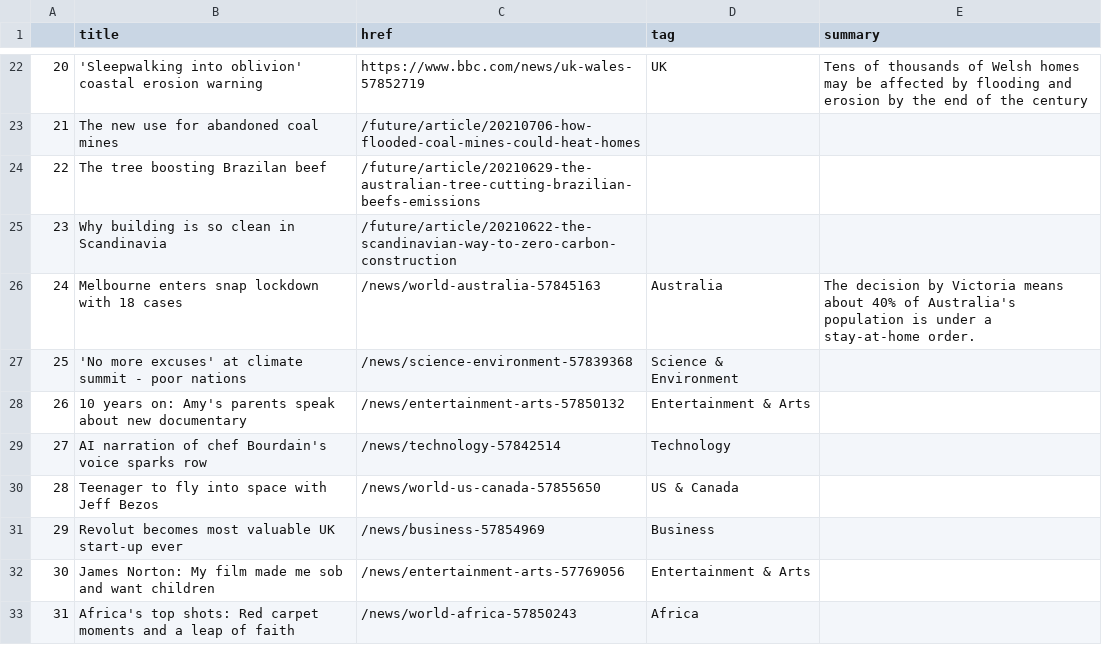
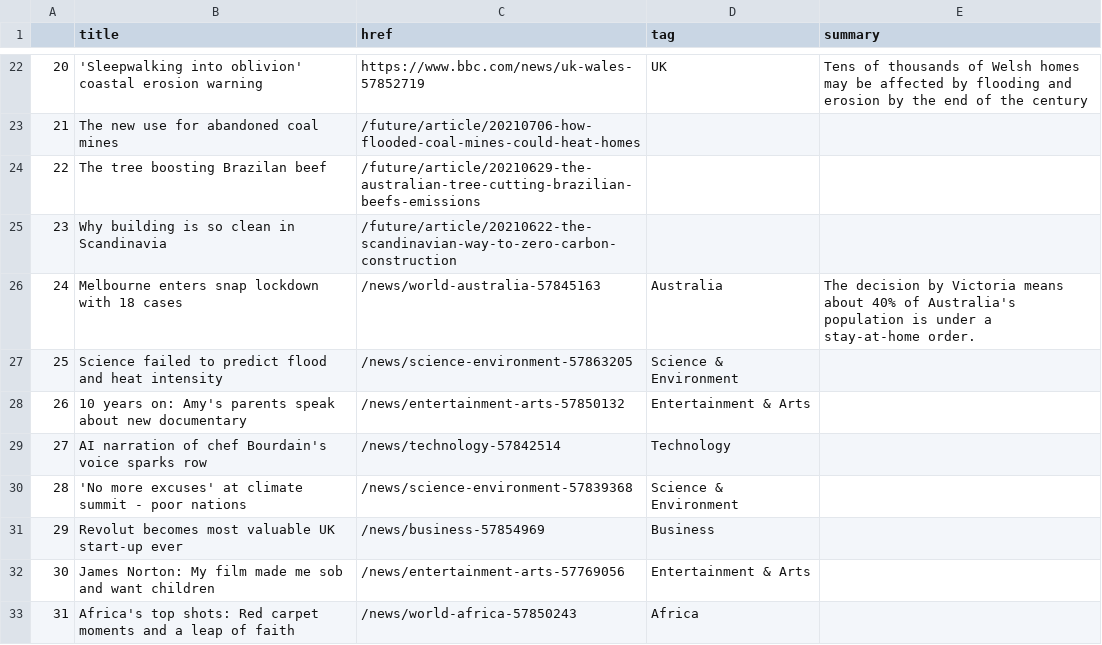
Before and after one commit to jgulane/Autoscraper, a CSV file: bbc-headlines.csv, drawn as a sheet; only a part is shown, gaps mark what is left out; the diff covers the shown part only.

```diff
--- a/bbc-headlines.csv
+++ b/bbc-headlines.csv
@@ -26,6 +26,6 @@
 24,Melbourne enters snap lockdown with 18 cases,/news/world-australia-57845163,Australia,The decision by Victoria means about 40% of Australia's population is under a stay-at-home order.
-25,'No more excuses' at climate summit - poor nations,/news/science-environment-57839368,Science & Environment,
+25,Science failed to predict flood and heat intensity,/news/science-environment-57863205,Science & Environment,
 26,10 years on: Amy's parents speak about new documentary,/news/entertainment-arts-57850132,Entertainment & Arts,
 27,AI narration of chef Bourdain's voice sparks row,/news/technology-57842514,Technology,
-28,Teenager to fly into space with Jeff Bezos,/news/world-us-canada-57855650,US & Canada,
+28,'No more excuses' at climate summit - poor nations,/news/science-environment-57839368,Science & Environment,
 29,Revolut becomes most valuable UK start-up ever,/news/business-57854969,Business,
```
Also changed, not shown: 24 edited cells elsewhere in this file.
